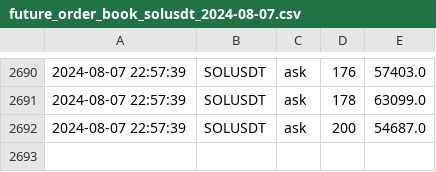
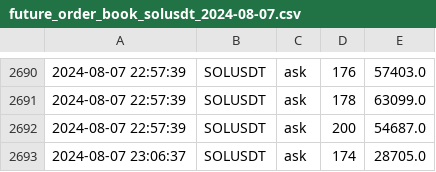
Before and after one commit to caotuanvu123/test_host, a CSV file: csv/futures/future_order_book_solusdt_2024-08-07.csv, drawn as a sheet; only a part is shown, gaps mark what is left out; the diff names each change by its address in the sheet, - before the commit and + after, or states it on an @@ line.

```diff
--- a/csv/futures/future_order_book_solusdt_2024-08-07.csv
+++ b/csv/futures/future_order_book_solusdt_2024-08-07.csv
+row 2693: 2024-08-07 23:06:37 | SOLUSDT | ask | 174 | 28705.0
```
Also changed, not shown: csv/futures/future_order_book_ethusdt_2024-08-07.csv, csv/spots/future_order_book_btcusdt_2024-08-07.csv, 1 other file.
